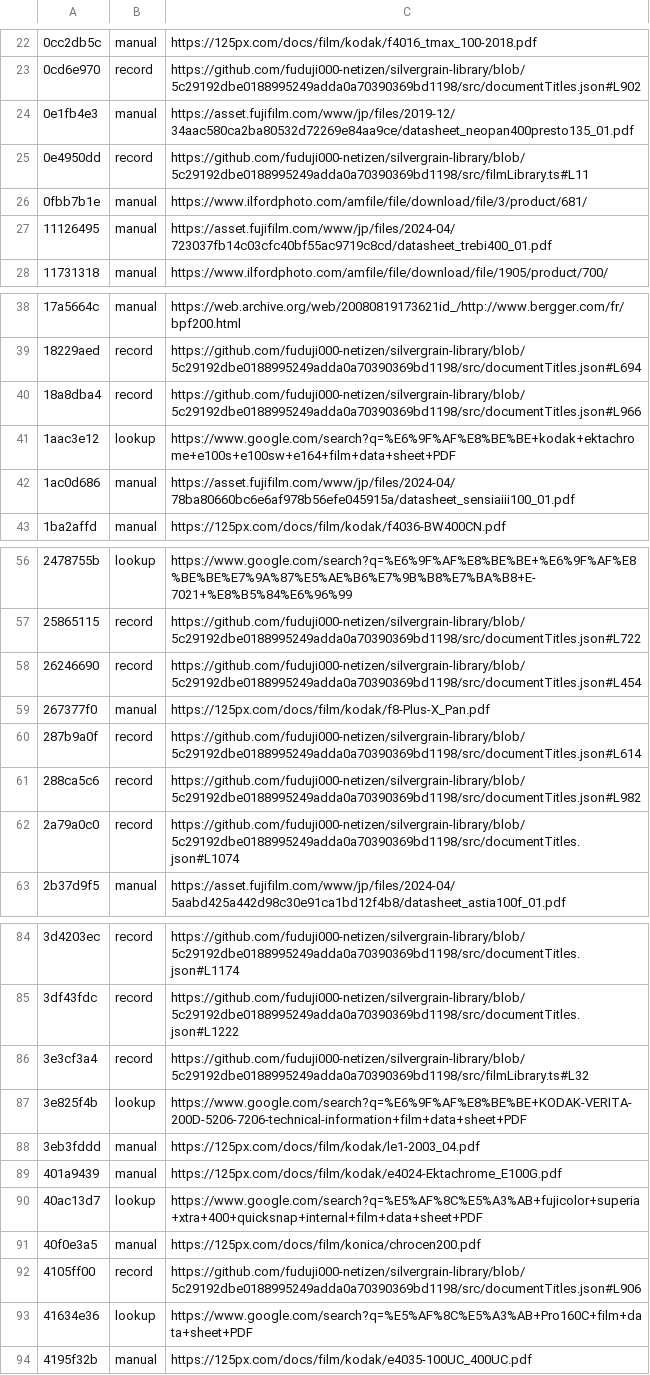
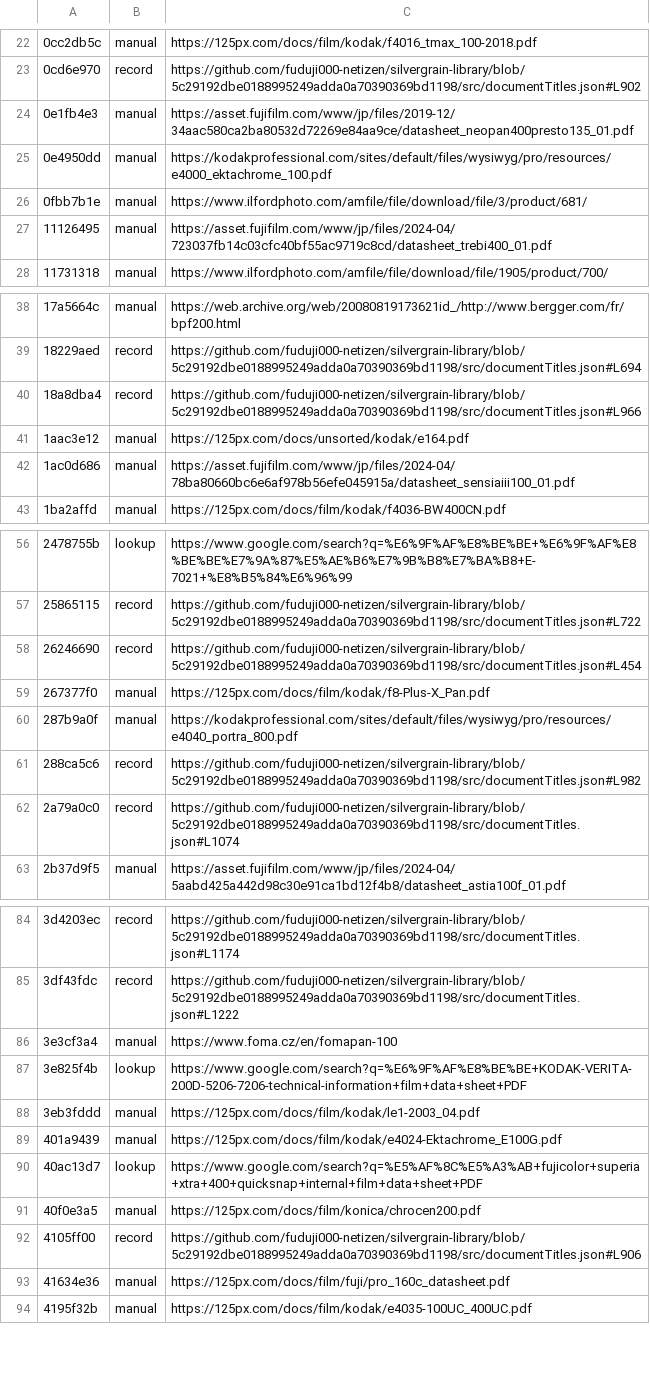
Before and after one commit to GUOSUYZY/LightData, a TSV file: app/src/main/resources/studio/lightdata/manual-links.tsv, drawn as a sheet; only a part is shown, gaps mark what is left out; the diff covers the shown part only.

```diff
--- a/app/src/main/resources/studio/lightdata/manual-links.tsv
+++ b/app/src/main/resources/studio/lightdata/manual-links.tsv
@@ -24,3 +24,3 @@
 0e1fb4e3	manual	https://asset.fujifilm.com/www/jp/files/2019-12/34aac580ca2ba80532d72269e84aa9ce/datasheet_neopan400presto135_01.pdf
-0e4950dd	record	https://github.com/fuduji000-netizen/silvergrain-library/blob/5c29192dbe0188995249adda0a70390369bd1198/src/filmLibrary.ts#L11
+0e4950dd	manual	https://kodakprofessional.com/sites/default/files/wysiwyg/pro/resources/e4000_ektachrome_100.pdf
 0fbb7b1e	manual	https://www.ilfordphoto.com/amfile/file/download/file/3/product/681/
@@ -40,3 +40,3 @@
 18a8dba4	record	https://github.com/fuduji000-netizen/silvergrain-library/blob/5c29192dbe0188995249adda0a70390369bd1198/src/documentTitles.json#L966
-1aac3e12	lookup	https://www.google.com/search?q=%E6%9F%AF%E8%BE%BE+kodak+ektachrome+e100s+e100sw+e164+film+data+sheet+PDF
+1aac3e12	manual	https://125px.com/docs/unsorted/kodak/e164.pdf
 1ac0d686	manual	https://asset.fujifilm.com/www/jp/files/2024-04/78ba80660bc6e6af978b56efe045915a/datasheet_sensiaiii100_01.pdf
@@ -59,3 +59,3 @@
 267377f0	manual	https://125px.com/docs/film/kodak/f8-Plus-X_Pan.pdf
-287b9a0f	record	https://github.com/fuduji000-netizen/silvergrain-library/blob/5c29192dbe0188995249adda0a70390369bd1198/src/documentTitles.json#L614
+287b9a0f	manual	https://kodakprofessional.com/sites/default/files/wysiwyg/pro/resources/e4040_portra_800.pdf
 288ca5c6	record	https://github.com/fuduji000-netizen/silvergrain-library/blob/5c29192dbe0188995249adda0a70390369bd1198/src/documentTitles.json#L982
@@ -85,3 +85,3 @@
 3df43fdc	record	https://github.com/fuduji000-netizen/silvergrain-library/blob/5c29192dbe0188995249adda0a70390369bd1198/src/documentTitles.json#L1222
-3e3cf3a4	record	https://github.com/fuduji000-netizen/silvergrain-library/blob/5c29192dbe0188995249adda0a70390369bd1198/src/filmLibrary.ts#L32
+3e3cf3a4	manual	https://www.foma.cz/en/fomapan-100
 3e825f4b	lookup	https://www.google.com/search?q=%E6%9F%AF%E8%BE%BE+KODAK-VERITA-200D-5206-7206-technical-information+film+data+sheet+PDF
@@ -92,3 +92,3 @@
 4105ff00	record	https://github.com/fuduji000-netizen/silvergrain-library/blob/5c29192dbe0188995249adda0a70390369bd1198/src/documentTitles.json#L906
-41634e36	lookup	https://www.google.com/search?q=%E5%AF%8C%E5%A3%AB+Pro160C+film+data+sheet+PDF
+41634e36	manual	https://125px.com/docs/film/fuji/pro_160c_datasheet.pdf
 4195f32b	manual	https://125px.com/docs/film/kodak/e4035-100UC_400UC.pdf
```
Also changed, not shown: 40 edited cells elsewhere in this file, app/src/main/resources/studio/lightdata/spectral.csv, 24 other files.
